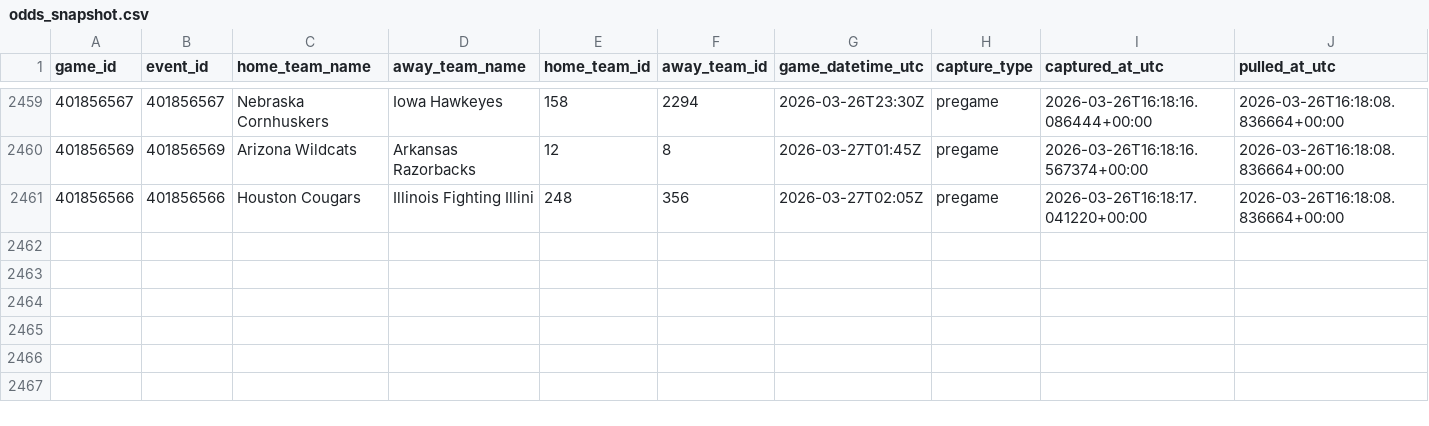
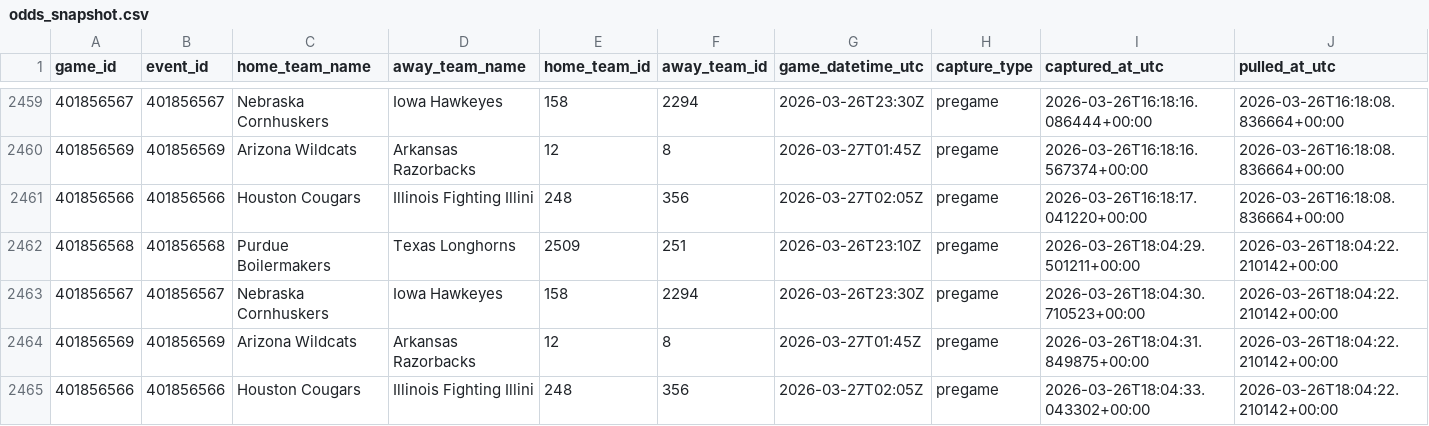
Before and after one commit to goldbondman/CBB.RD2, a CSV file: data/odds_snapshot.csv, drawn as a sheet; only a part is shown, gaps mark what is left out; rows hold the shown columns only; the diff names each change by its address in the sheet, - before the commit and + after, or states it on an @@ line.

```diff
--- a/data/odds_snapshot.csv
+++ b/data/odds_snapshot.csv
+row 2462: 401856568 | 401856568 | Purdue Boilermakers | Texas Longhorns | 2509 | 251 | 2026-03-26T23:10Z | pregame | 2026-03-26T18:04:29.501211+00:00 | 2026-03-26T18:04:22.210142+00:00
+row 2463: 401856567 | 401856567 | Nebraska Cornhuskers | Iowa Hawkeyes | 158 | 2294 | 2026-03-26T23:30Z | pregame | 2026-03-26T18:04:30.710523+00:00 | 2026-03-26T18:04:22.210142+00:00
+row 2464: 401856569 | 401856569 | Arizona Wildcats | Arkansas Razorbacks | 12 | 8 | 2026-03-27T01:45Z | pregame | 2026-03-26T18:04:31.849875+00:00 | 2026-03-26T18:04:22.210142+00:00
+row 2465: 401856566 | 401856566 | Houston Cougars | Illinois Fighting Illini | 248 | 356 | 2026-03-27T02:05Z | pregame | 2026-03-26T18:04:33.043302+00:00 | 2026-03-26T18:04:22.210142+00:00
```
Also changed, not shown: data/market_lines_latest.csv, data/market_lines_master.csv, 1 other file.
